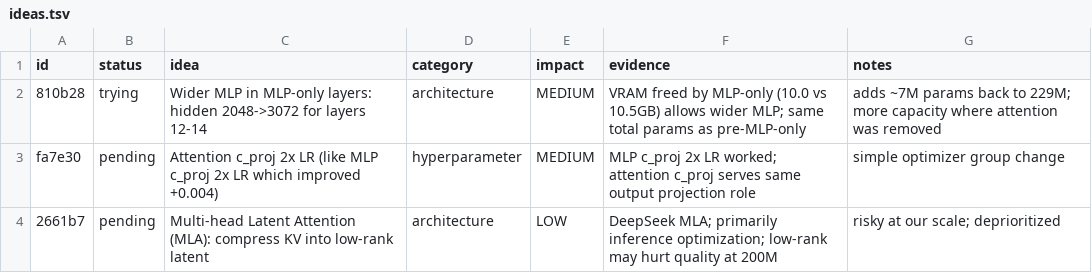
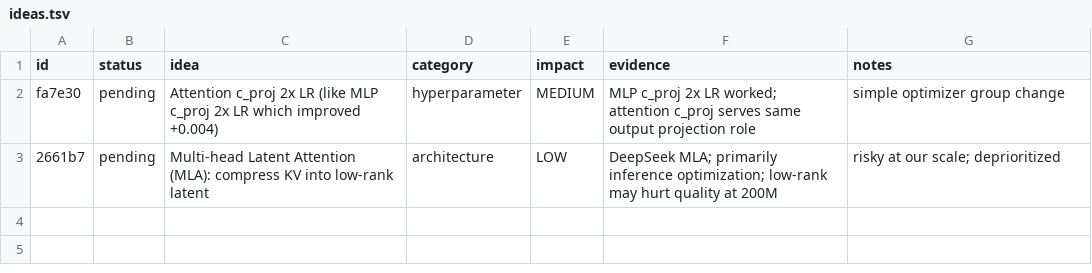
Before and after one commit to Djordje-Stojanovic/TrainRTX5070_60Min, a TSV file: ideas.tsv, drawn as a sheet; the diff names each change by its address in the sheet, - before the commit and + after, or states it on an @@ line.

Commit message:
ideas: remove 810b28 (tried, wider MLP in MLP-only layers failed)

```diff
--- a/ideas.tsv
+++ b/ideas.tsv
-row 2: 810b28 | trying | Wider MLP in MLP-only layers: hidden 2048->3072 for layers 12-14 | architecture | MEDIUM | VRAM freed by MLP-only (10.0 vs 10.5GB) allows wider MLP; same total params as pre-MLP-only | adds ~7M params back to 229M; more capacity where attention was removed
```
